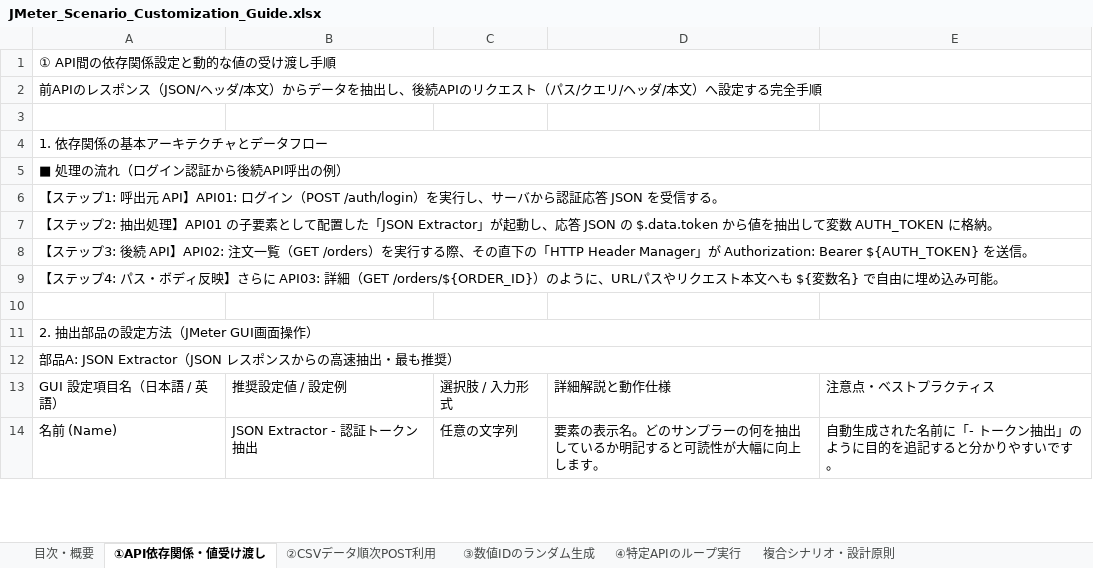
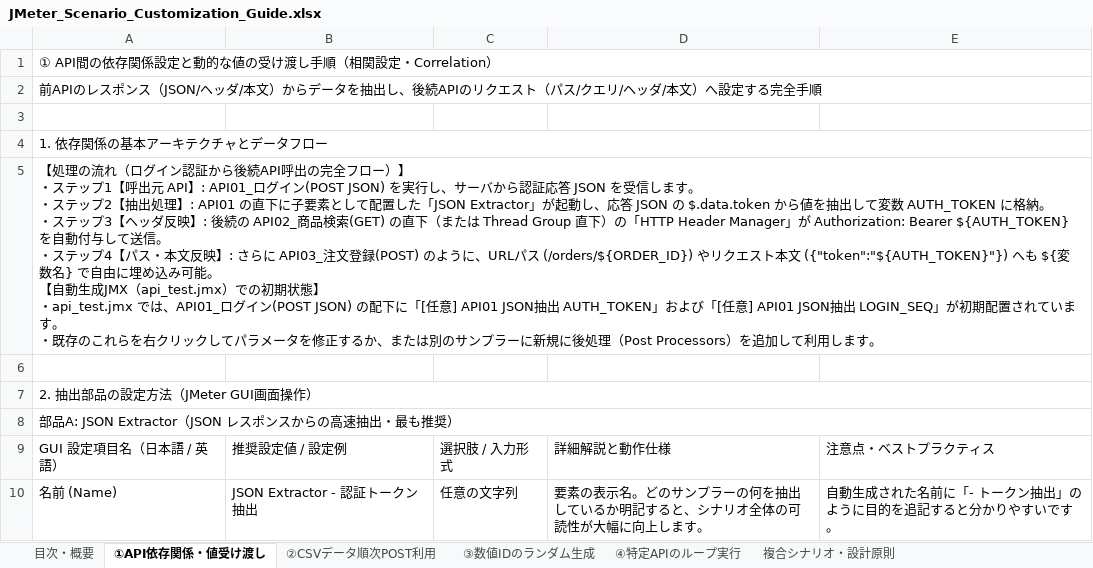
Before and after one commit to ProjectRubyRing/JMeter_API_Generate_Argon, an Excel workbook: docs/JMeter_Scenario_Customization_Guide.xlsx, sheet ①API依存関係・値受け渡し, drawn as a sheet; only a part is shown; values as stored, in another font and other column widths than the file's, no cell formats; removed rows and columns are numbered as before the commit, all else as after; ↵ is a line break in a cell; the diff covers the shown part only; the diff names each change by its address in the sheet, - before the commit and + after, or states it on an @@ line.

```diff
--- a/docs/JMeter_Scenario_Customization_Guide.xlsx (sheet ①API依存関係・値受け渡し)
+++ b/docs/JMeter_Scenario_Customization_Guide.xlsx (sheet ①API依存関係・値受け渡し)
-A1: ① API間の依存関係設定と動的な値の受け渡し手順
+A1: ① API間の依存関係設定と動的な値の受け渡し手順（相関設定・Correlation）
-A5: ■ 処理の流れ（ログイン認証から後続API呼出の例）
+A5: 【処理の流れ（ログイン認証から後続API呼出の完全フロー）】 ↵ ・ステップ1【呼出元 API】: API01_ログイン(POST JSON) を実行し、サーバから認証応答 JSON を受信します。 ↵ ・ステップ2【抽出処理】: API01 の直下に子要素として配置した「JSON Extractor」が起動し、応答 JSON の $.data.token から値を抽出して変数 AUTH_TOKEN に格納。 ↵ ・ステップ3【ヘッダ反映】: 後続の API02_商品検索(GET) の直下（または Thread Group 直下）の「HTTP Header Manager」が Authorization: Bearer ${AUTH_TOKEN} を自動付与して送信。 ↵ ・ステップ4【パス・本文反映】: さらに API03_注文登録(POST) のように、URLパス (/orders/${ORDER_ID}) やリクエスト本文 ({"token":"${AUTH_TOKEN}"}) へも ${変数名} で自由に埋め込み可能。 ↵ 【自動生成JMX（api_test.jmx）での初期状態】 ↵ ・api_test.jmx では、API01_ログイン(POST JSON) の配下に「[任意] API01 JSON抽出 AUTH_TOKEN」および「[任意] API01 JSON抽出 LOGIN_SEQ」が初期配置されています。 ↵ ・既存のこれらを右クリックしてパラメータを修正するか、または別のサンプラーに新規に後処理（Post Processors）を追加して利用します。
-row 6: 【ステップ1: 呼出元 API】API01: ログイン（POST /auth/login）を実行し、サーバから認証応答 JSON を受信する。
-row 7: 【ステップ2: 抽出処理】API01 の子要素として配置した「JSON Extractor」が起動し、応答 JSON の $.data.token から値を抽出して変数 AUTH_TOKEN に格納。
-row 8: 【ステップ3: 後続 API】API02: 注文一覧（GET /orders）を実行する際、その直下の「HTTP Header Manager」が Authorization: Bearer ${AUTH_TOKEN} を送信。
-row 9: 【ステップ4: パス・ボディ反映】さらに API03: 詳細（GET /orders/${ORDER_ID}）のように、URLパスやリクエスト本文へも ${変数名} で自由に埋め込み可能。
-D10: …記すると可読性が…
+D10: …記すると、シナリオ全体の可読性が…
```
Also changed, not shown: 9 added rows, 14 removed rows and 44 edited cells elsewhere in this sheet, sheet ③数値IDのランダム生成, sheet 複合シナリオ・設計原則, sheet ②CSVデータ順次POST利用, sheet ④特定APIのループ実行, sheet 目次・概要, cell formats, 9 other files.
